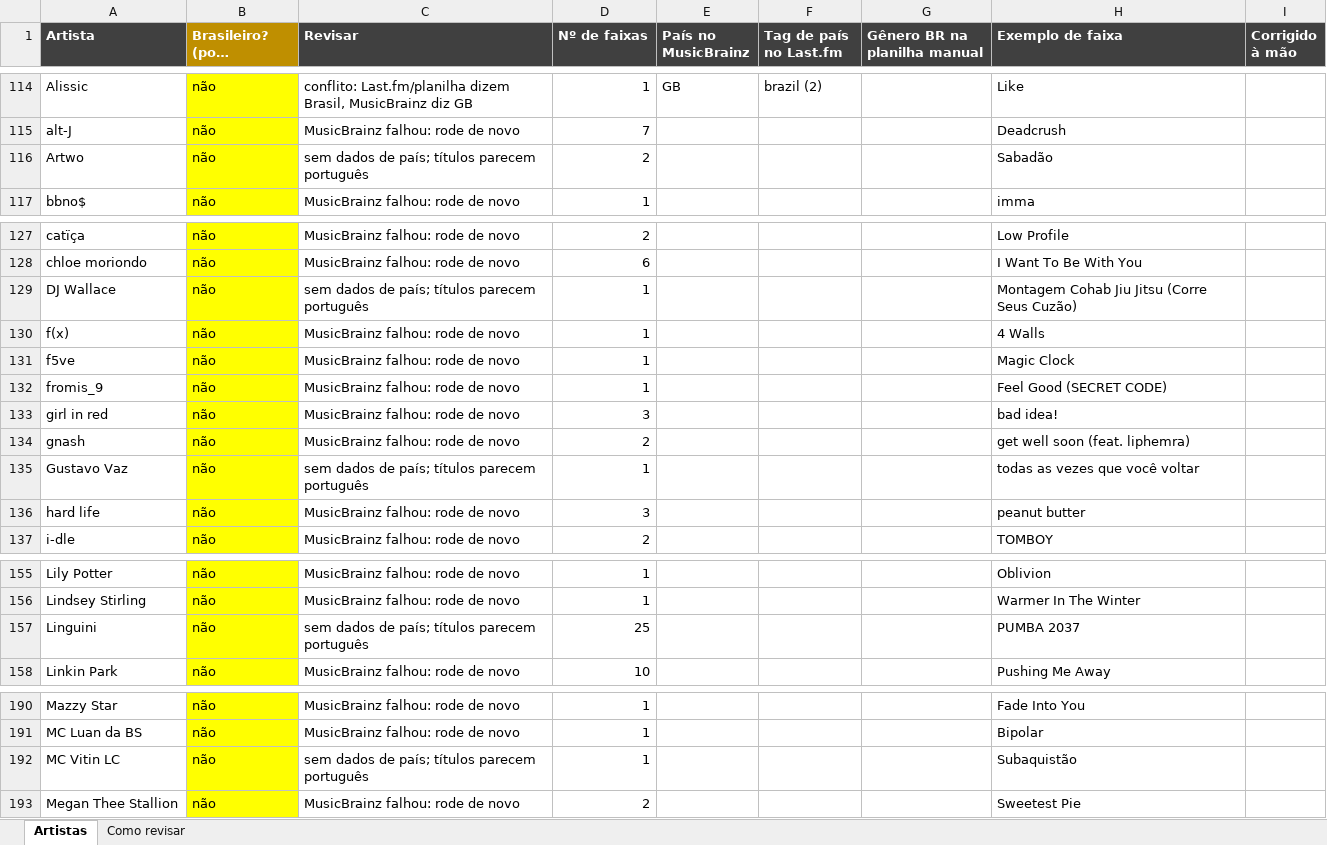
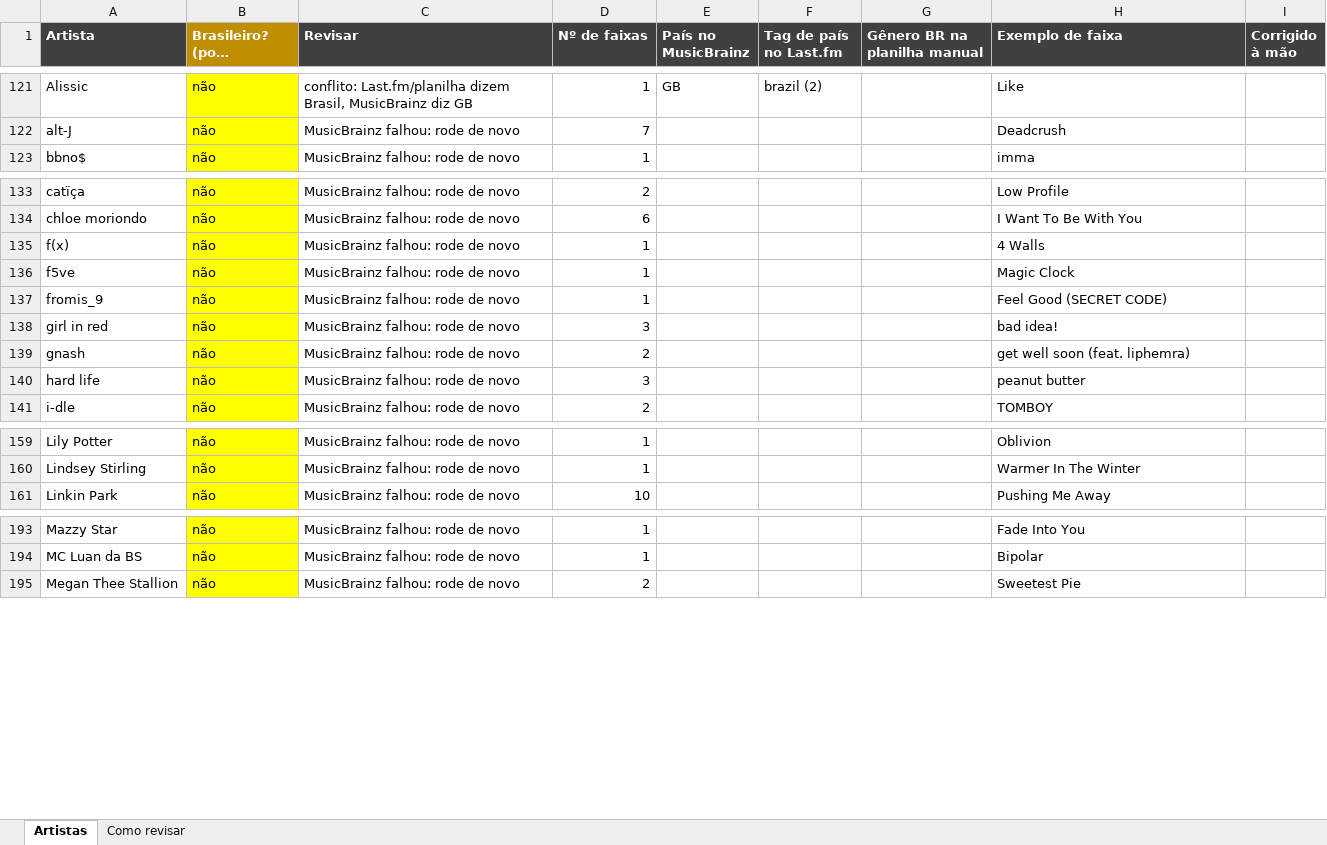
Before and after one commit to yaskepalhares/mapa-generos, an Excel workbook: data/manual/artistas_brasileiros.xlsx, sheet Artistas, drawn as a sheet; only a part is shown, gaps mark what is left out; long unchanged cells end in …; values as stored, in another font and other column widths than the file's, no borders; removed rows and columns are numbered as before the commit, all else as after; the diff covers the shown part only; the diff names each change by its address in the sheet, - before the commit and + after, or states it on an @@ line.

```diff
--- a/data/manual/artistas_brasileiros.xlsx (sheet Artistas)
+++ b/data/manual/artistas_brasileiros.xlsx (sheet Artistas)
-row 116: Artwo | não | sem dados de país; títulos parecem português | 2 |  |  |  | Sabadão
-row 129: DJ Wallace | não | sem dados de país; títulos parecem português | 1 |  |  |  | Montagem Cohab Jiu Jitsu (Corre Seus Cuzão)
-row 135: Gustavo Vaz | não | sem dados de país; títulos parecem português | 1 |  |  |  | todas as vezes que você voltar
-row 157: Linguini | não | sem dados de país; títulos parecem português | 25 |  |  |  | PUMBA 2037
-row 192: MC Vitin LC | não | sem dados de país; títulos parecem português | 1 |  |  |  | Subaquistão
```
Also changed, not shown: 7 added rows and 2 removed rows elsewhere in this sheet, 2 other files.
